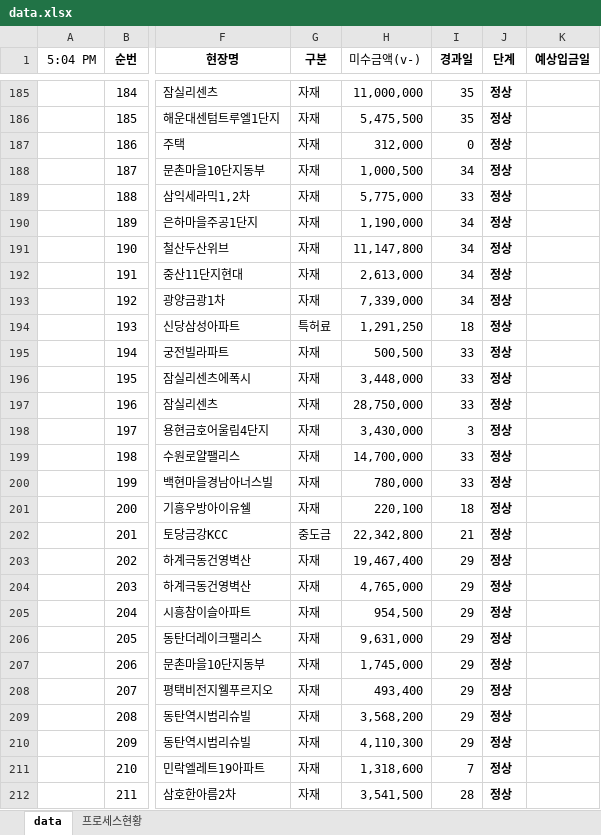
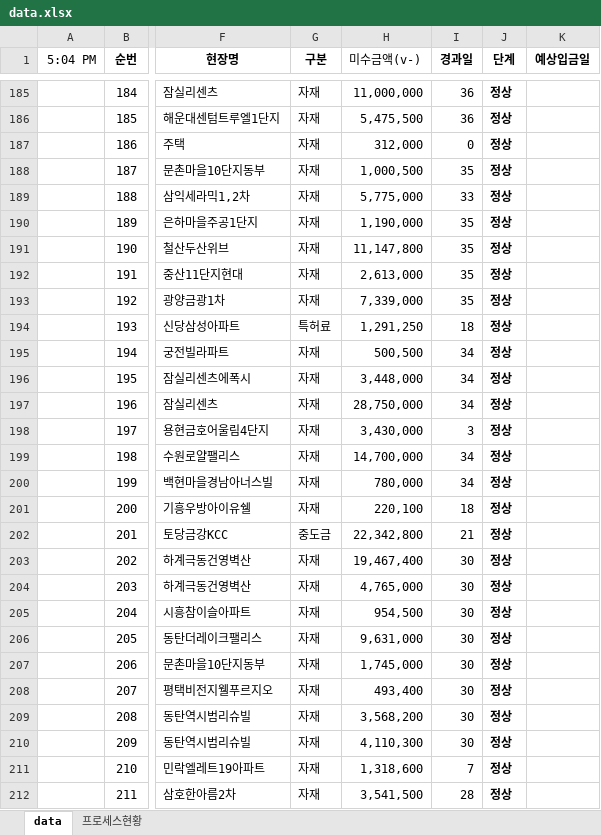
Before and after one commit to pourmc13546/payment-dashboard, an Excel workbook: data.xlsx, sheet data, drawn as a sheet; only a part is shown, gaps mark what is left out; values as stored, in another font and other column widths than the file's, no borders; conditional formats not drawn; the diff covers the shown part only; the diff names each change by its address in the sheet, - before the commit and + after, or states it on an @@ line.

Commit message:
Update data.xlsx

```diff
--- a/data.xlsx (sheet data)
+++ b/data.xlsx (sheet data)
-I185:I186 (경과일): 35
+I185:I186 (경과일): 36
-I188 (경과일): 34
+I188 (경과일): 35
-I190:I193 (경과일): 34
+I190:I193 (경과일): 35
-I195:I197 (경과일): 33
+I195:I197 (경과일): 34
-I199:I200 (경과일): 33
+I199:I200 (경과일): 34
-I203:I210 (경과일): 29
+I203:I210 (경과일): 30
```
Also changed, not shown: 1 added row and 777 edited cells elsewhere in this sheet, formulas that keep their value.
